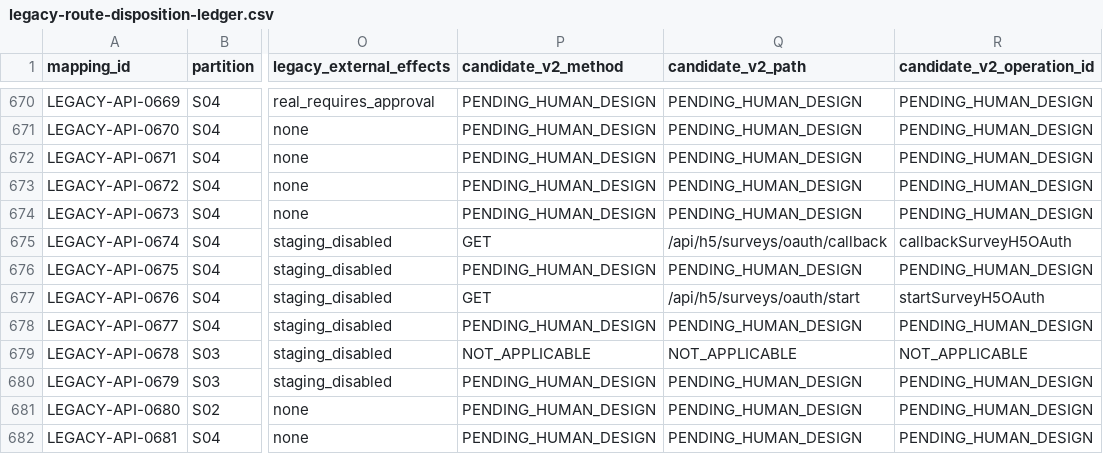
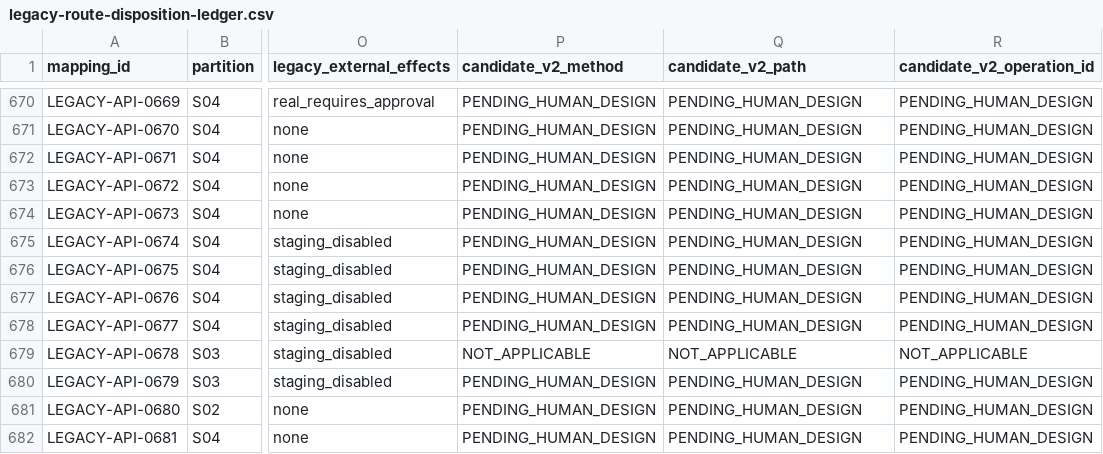
Before and after one commit to qianlan33333-png/AI-CRM-v2, a CSV file: docs/replacement/legacy-route-disposition-ledger.csv, drawn as a sheet; only a part is shown, gaps mark what is left out; the diff names each change by its address in the sheet, - before the commit and + after, or states it on an @@ line.

```diff
--- a/docs/replacement/legacy-route-disposition-ledger.csv
+++ b/docs/replacement/legacy-route-disposition-ledger.csv
-P675 (candidate_v2_method): GET
+P675 (candidate_v2_method): PENDING_HUMAN_DESIGN
-Q675 (candidate_v2_path): /api/h5/surveys/oauth/callback
+Q675 (candidate_v2_path): PENDING_HUMAN_DESIGN
-R675 (candidate_v2_operation_id): callbackSurveyH5OAuth
+R675 (candidate_v2_operation_id): PENDING_HUMAN_DESIGN
-P677 (candidate_v2_method): GET
+P677 (candidate_v2_method): PENDING_HUMAN_DESIGN
-Q677 (candidate_v2_path): /api/h5/surveys/oauth/start
+Q677 (candidate_v2_path): PENDING_HUMAN_DESIGN
-R677 (candidate_v2_operation_id): startSurveyH5OAuth
+R677 (candidate_v2_operation_id): PENDING_HUMAN_DESIGN
```
Also changed, not shown: docs/replacement/external-protocol-ledger.csv, 2 other files.
